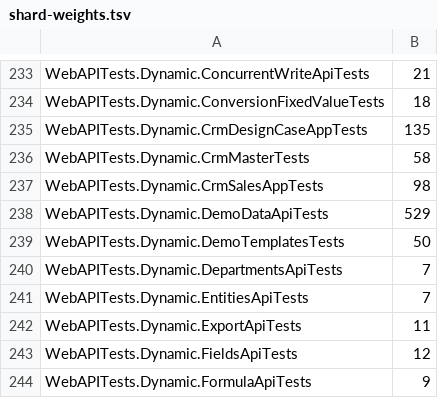
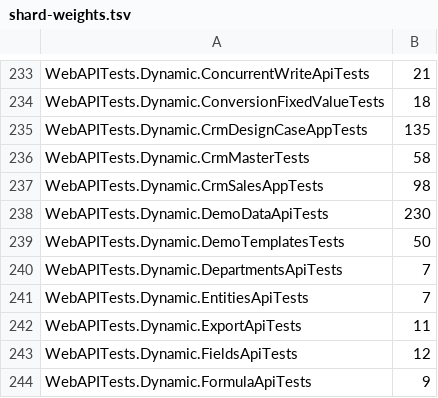
Before and after one commit to KerryHuang/dynamic-fields-design, a TSV file: scripts/ci/shard-weights.tsv, drawn as a sheet; only a part is shown, gaps mark what is left out.

```diff
--- a/scripts/ci/shard-weights.tsv
+++ b/scripts/ci/shard-weights.tsv
@@ -237,3 +237,3 @@ WebAPITests.Dynamic.CrmMasterTests	58
 WebAPITests.Dynamic.CrmSalesAppTests	98
-WebAPITests.Dynamic.DemoDataApiTests	529
+WebAPITests.Dynamic.DemoDataApiTests	230
 WebAPITests.Dynamic.DemoTemplatesTests	50
```
Also changed, not shown: 1 other file.
